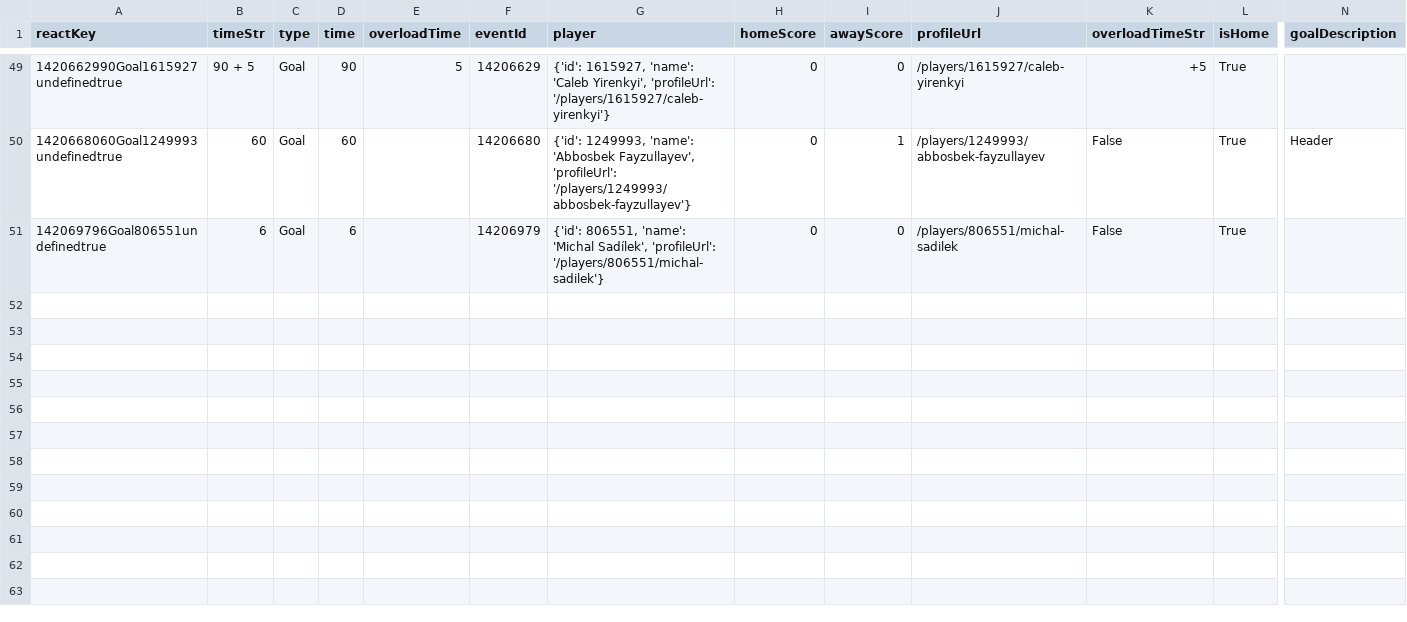
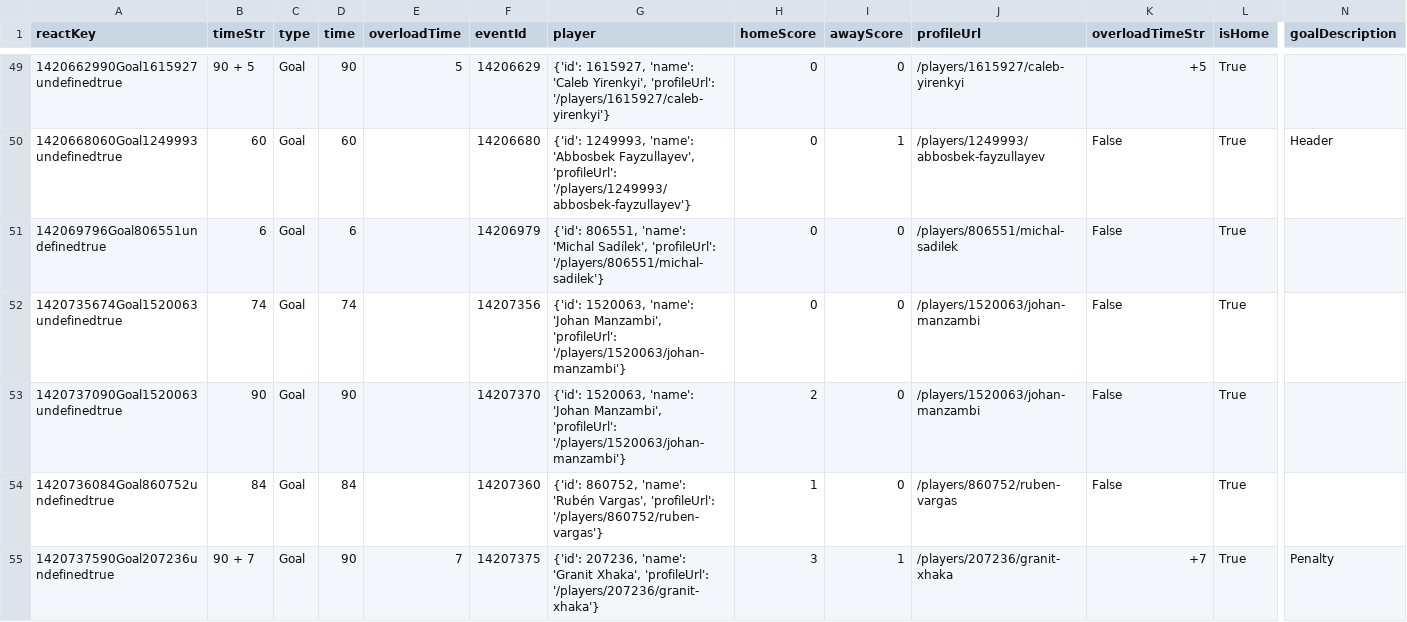
Before and after one commit to bolaxel/wcup26, a CSV file: goals/csv/homeScorers.csv, drawn as a sheet; only a part is shown, gaps mark what is left out; rows hold the shown columns only; the diff names each change by its address in the sheet, - before the commit and + after, or states it on an @@ line.

```diff
--- a/goals/csv/homeScorers.csv
+++ b/goals/csv/homeScorers.csv
+row 52: 1420735674Goal1520063undefinedtrue | 74 | Goal | 74 |  | 14207356 | {'id': 1520063, 'name': 'Johan Manzambi', 'profileUrl': '/players/1520063/johan-manzambi'} | 0 | 0 | /players/1520063/johan-manzambi | False | True
+row 53: 1420737090Goal1520063undefinedtrue | 90 | Goal | 90 |  | 14207370 | {'id': 1520063, 'name': 'Johan Manzambi', 'profileUrl': '/players/1520063/johan-manzambi'} | 2 | 0 | /players/1520063/johan-manzambi | False | True
+row 54: 1420736084Goal860752undefinedtrue | 84 | Goal | 84 |  | 14207360 | {'id': 860752, 'name': 'Rubén Vargas', 'profileUrl': '/players/860752/ruben-vargas'} | 1 | 0 | /players/860752/ruben-vargas | False | True
+row 55: 1420737590Goal207236undefinedtrue | 90 + 7 | Goal | 90 | 7 | 14207375 | {'id': 207236, 'name': 'Granit Xhaka', 'profileUrl': '/players/207236/granit-xhaka'} | 3 | 1 | /players/207236/granit-xhaka | +7 | True | Penalty
```
Also changed, not shown: goals/csv/awayScorers.csv, matchStats/csv/fotmob_match_stats.csv, 4 other files.
